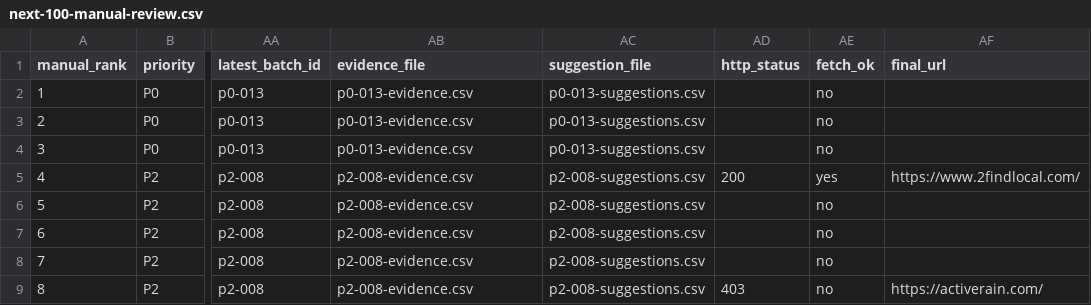
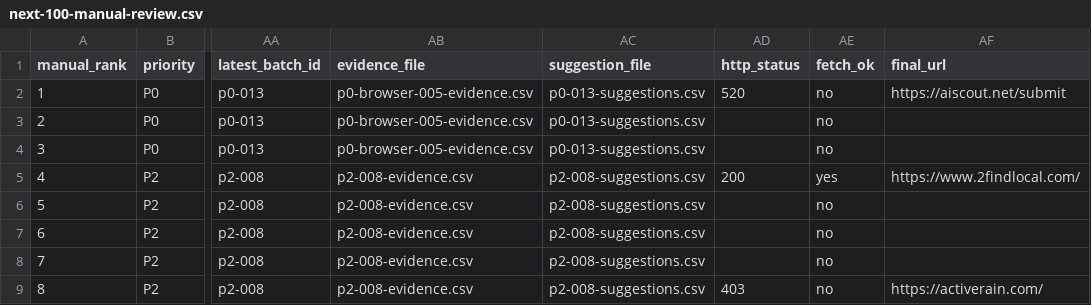
Before and after one commit to camaker/backlink-pilot, a CSV file: backlink-url/manual-review/next-100-manual-review.csv, drawn as a sheet; only a part is shown, gaps mark what is left out; the diff names each change by its address in the sheet, - before the commit and + after, or states it on an @@ line.

```diff
--- a/backlink-url/manual-review/next-100-manual-review.csv
+++ b/backlink-url/manual-review/next-100-manual-review.csv
-AB2:AB4 (evidence_file): p0-013-evidence.csv
+AB2:AB4 (evidence_file): p0-browser-005-evidence.csv
-AD2 (http_status): (empty)
+AD2 (http_status): 520
-AF2 (final_url): (empty)
+AF2 (final_url): https://aiscout.net/submit
```
Also changed, not shown: backlink-url/coverage-review.csv, backlink-url/manual-review/p0-manual-review.csv, 4 other files.
